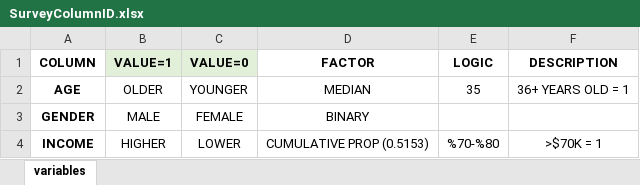
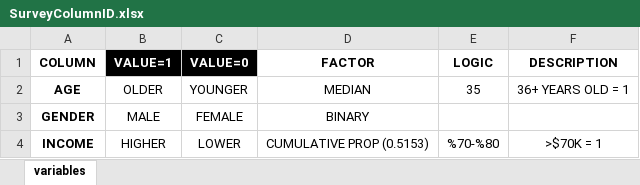
Before and after one commit to rytomey/wildlifeBiologistKAP, an Excel workbook: Management/Metadata/SurveyColumnID.xlsx, sheet variables, drawn as a sheet; only a part is shown; values as stored, in another font and other column widths than the file's, no borders; table styles not drawn; the diff names each change by its address in the sheet, - before the commit and + after, or states it on an @@ line.

```diff
--- a/Management/Metadata/SurveyColumnID.xlsx (sheet variables)
+++ b/Management/Metadata/SurveyColumnID.xlsx (sheet variables)
@@ B1:C1 fill: #E2F0D9 → #000000, text colour: black → #FFFFFF @@
```
Also changed, not shown: 1 other file.
